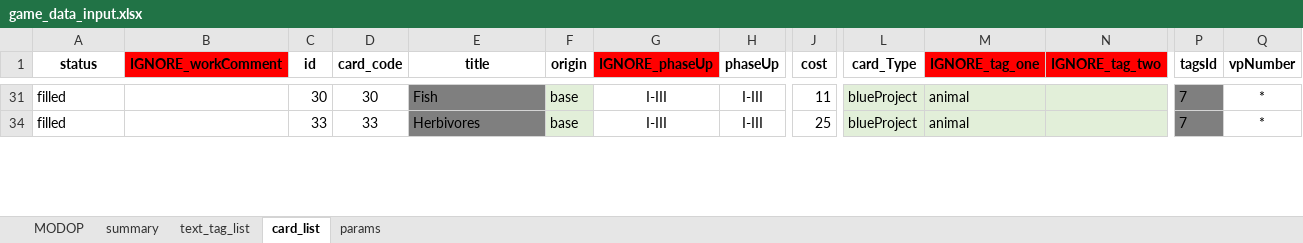
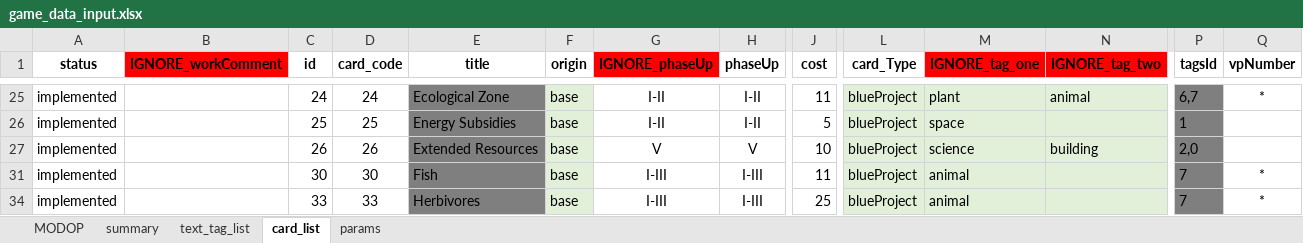
Before and after one commit to Mylaana/AresExpedition, an Excel workbook: ressources/game_data_input.xlsx, sheet card_list, drawn as a sheet; only a part is shown, gaps mark what is left out; values as stored, in another font and other column widths than the file's, no borders; charts and pictures not drawn; rows hold the shown columns only; the diff covers the shown part only; the diff names each change by its address in the sheet, - before the commit and + after, or states it on an @@ line.

Commit message:
completed simple case blue triggers

```diff
--- a/ressources/game_data_input.xlsx (sheet card_list)
+++ b/ressources/game_data_input.xlsx (sheet card_list)
+row 25: implemented |  | 24 | 24 | Ecological Zone | base | I-II | I-II | 11 | blueProject | plant | animal | 6,7 | *
@@ row 26 unhidden: implemented |  | 25 | 25 | Energy Subsidies | base | I-II | I-II | 5 | blueProject | space |  | 1 @@
+row 27: implemented |  | 26 | 26 | Extended Resources | base | V | V | 10 | blueProject | science | building | 2,0
-A31 (status): filled
+A31 (status): implemented
-A34 (status): filled
+A34 (status): implemented
```
Also changed, not shown: 16 added rows, 22 hidden or unhidden rows and 11 edited cells elsewhere in this sheet, sheet summary, hidden cells, 12 other files.
